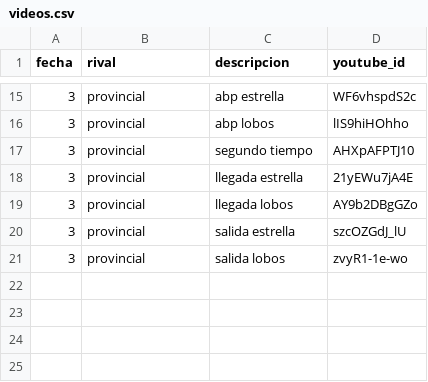
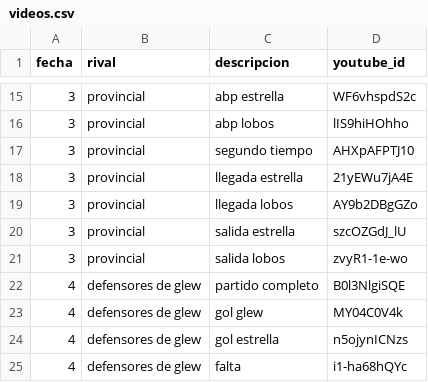
Before and after one commit to oyhenart/Estrella-Berisso-Analytics, a CSV file: code/data/videos.csv, drawn as a sheet; only a part is shown, gaps mark what is left out.

Commit message:
Add new video entries for defensores de glew

```diff
--- a/code/data/videos.csv
+++ b/code/data/videos.csv
@@ -21 +21,5 @@ fecha,rival,descripcion,youtube_id
 3,provincial,salida lobos,zvyR1-1e-wo
+4,defensores de glew,partido completo,B0l3NlgiSQE
+4,defensores de glew,gol glew,MY04C0V4k
+4,defensores de glew,gol estrella,n5ojynICNzs
+4,defensores de glew,falta,i1-ha68hQYc
```
